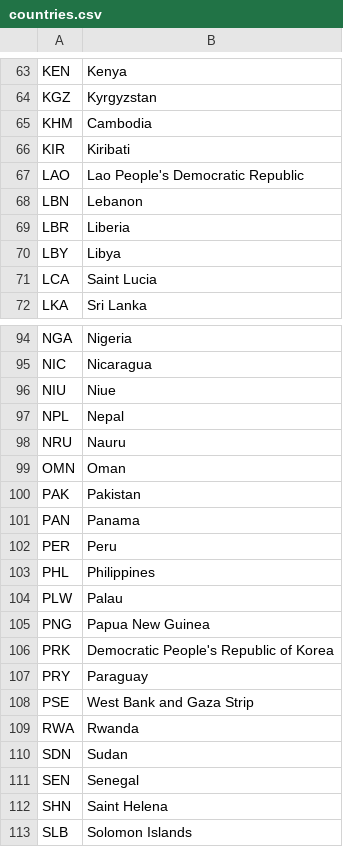
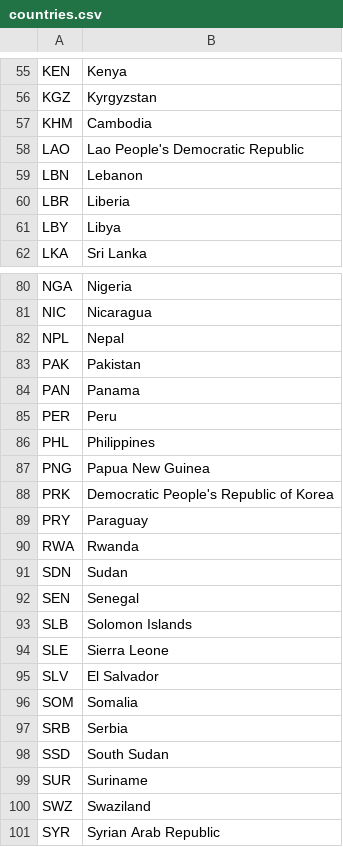
Before and after one commit to ajgara/whoscorecards, a CSV file: recipients/data/countries.csv, drawn as a sheet; only a part is shown, gaps mark what is left out; the shorter side is filled out with more unchanged rows; the diff covers the shown part only; the diff names each change by its address in the sheet, - before the commit and + after, or states it on an @@ line.

```diff
--- a/recipients/data/countries.csv
+++ b/recipients/data/countries.csv
-row 66: KIR | Kiribati
-row 71: LCA | Saint Lucia
-row 96: NIU | Niue
-row 98: NRU | Nauru
-row 99: OMN | Oman
-row 104: PLW | Palau
-row 108: PSE | West Bank and Gaza Strip
-row 112: SHN | Saint Helena
```
Also changed, not shown: 23 removed rows elsewhere in this file, 3 other files.
